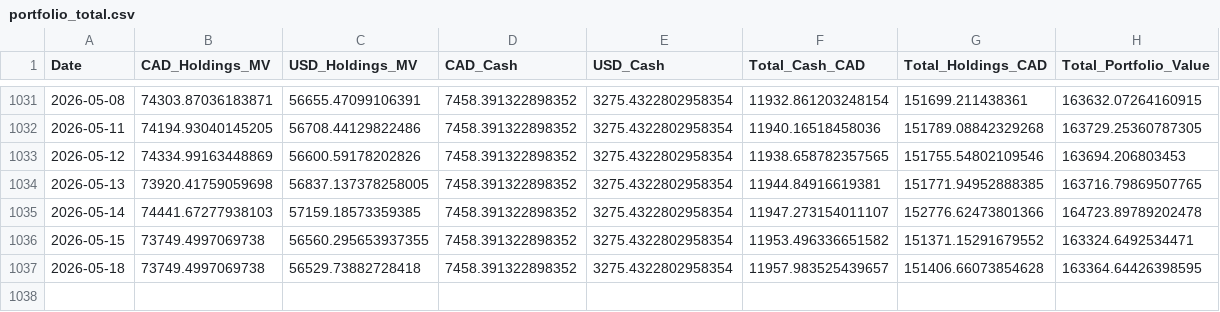
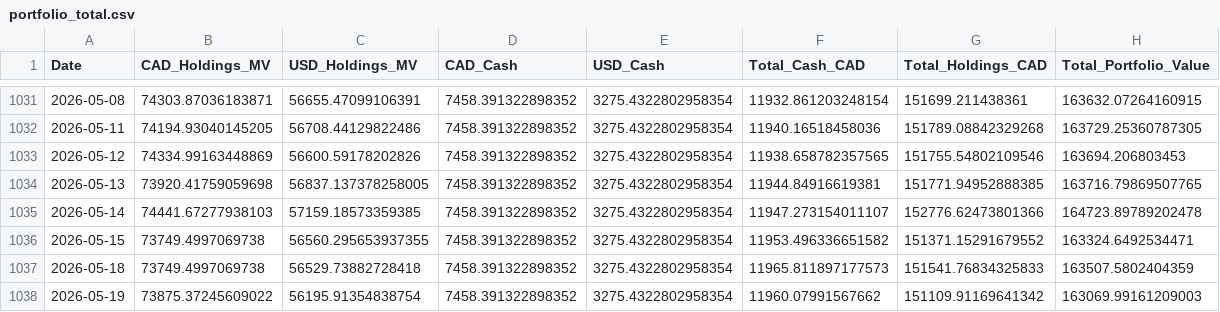
Before and after one commit to DFIC-Quant-Fund/Fund-Monitor, a CSV file: data/benchmark/output/portfolio_total.csv, drawn as a sheet; only a part is shown, gaps mark what is left out.

```diff
--- a/data/benchmark/output/portfolio_total.csv
+++ b/data/benchmark/output/portfolio_total.csv
@@ -1036,2 +1036,3 @@ Date,CAD_Holdings_MV,USD_Holdings_MV,CAD_Cash,USD_Cash,Total_Cash_CAD,Total_Hold
 2026-05-15,73749.4997069738,56560.295653937355,7458.391322898352,3275.4322802958354,11953.496336651582,151371.15291679552,163324.6492534471
-2026-05-18,73749.4997069738,56529.73882728418,7458.391322898352,3275.4322802958354,11957.983525439657,151406.66073854628,163364.64426398595
+2026-05-18,73749.4997069738,56529.73882728418,7458.391322898352,3275.4322802958354,11965.811897177573,151541.76834325833,163507.5802404359
+2026-05-19,73875.37245609022,56195.91354838754,7458.391322898352,3275.4322802958354,11960.07991567662,151109.91169641342,163069.99161209003
```
Also changed, not shown: data/core/output/daily_holdings.csv, data/core/output/dividend_per_share.csv, 12 other files.
